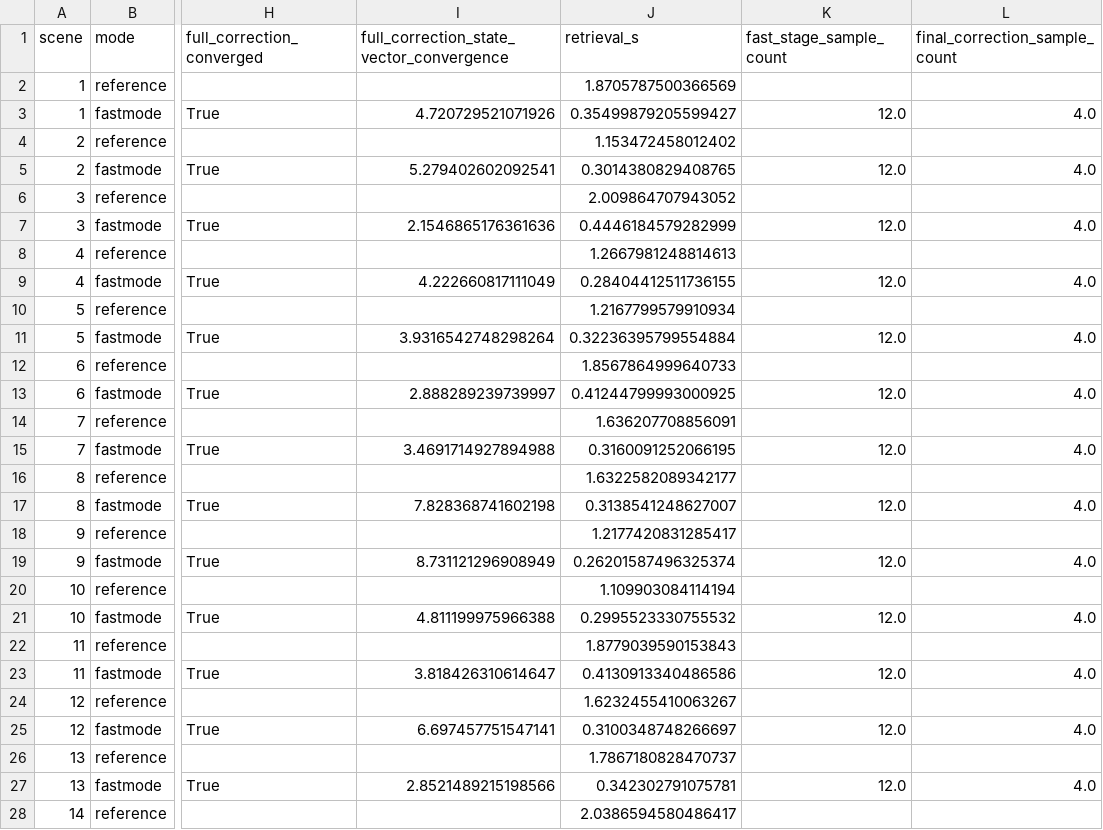
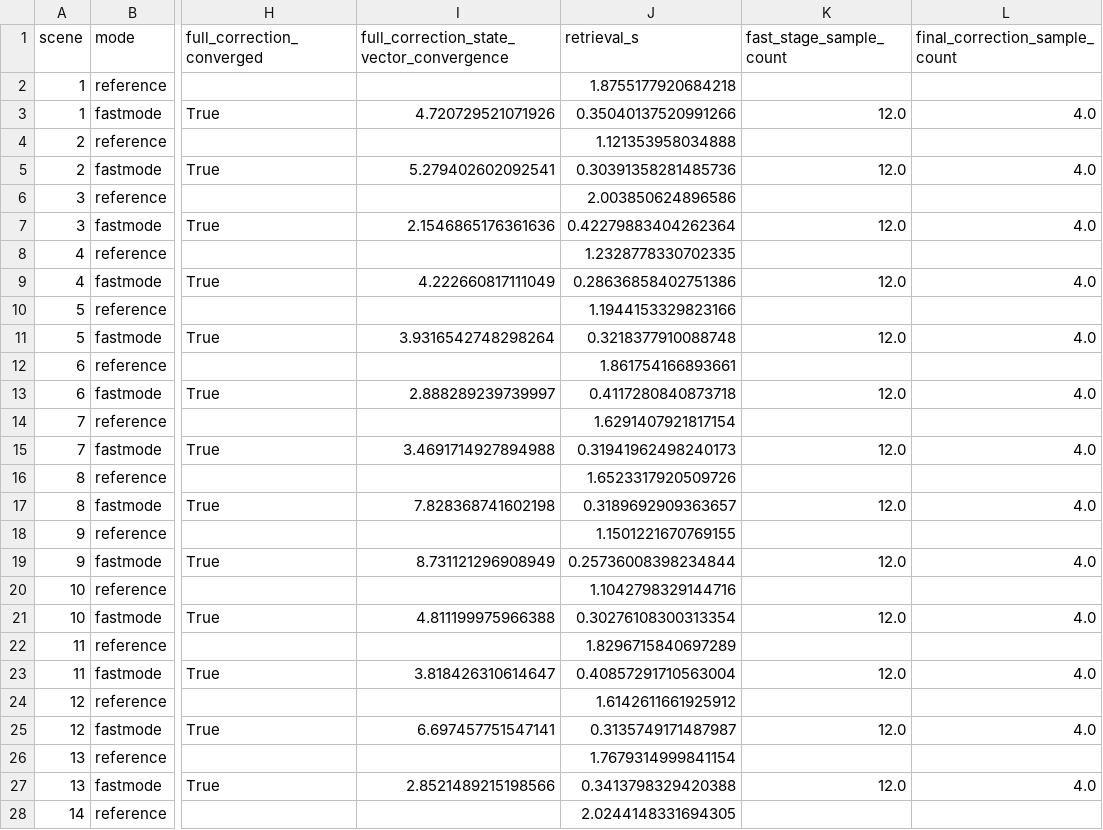
Before and after one commit to bout3fiddy/zdisamar, a CSV file: validation/outputs/optimal_estimation/zdisamar_o2a_fast_mode_sweep_comparison_runs.csv, drawn as a sheet; only a part is shown, gaps mark what is left out; the diff covers the shown part only; the diff names each change by its address in the sheet, - before the commit and + after, or states it on an @@ line.

```diff
--- a/validation/outputs/optimal_estimation/zdisamar_o2a_fast_mode_sweep_comparison_runs.csv
+++ b/validation/outputs/optimal_estimation/zdisamar_o2a_fast_mode_sweep_comparison_runs.csv
-J2 (retrieval_s): 1.8705787500366569
+J2 (retrieval_s): 1.8755177920684218
-J3 (retrieval_s): 0.35499879205599427
+J3 (retrieval_s): 0.35040137520991266
-J4 (retrieval_s): 1.153472458012402
+J4 (retrieval_s): 1.121353958034888
-J5 (retrieval_s): 0.3014380829408765
+J5 (retrieval_s): 0.30391358281485736
-J6 (retrieval_s): 2.009864707943052
+J6 (retrieval_s): 2.003850624896586
-J7 (retrieval_s): 0.4446184579282999
+J7 (retrieval_s): 0.42279883404262364
-J8 (retrieval_s): 1.2667981248814613
+J8 (retrieval_s): 1.2328778330702335
-J9 (retrieval_s): 0.28404412511736155
+J9 (retrieval_s): 0.28636858402751386
-J10 (retrieval_s): 1.2167799579910934
+J10 (retrieval_s): 1.1944153329823166
-J11 (retrieval_s): 0.32236395799554884
+J11 (retrieval_s): 0.3218377910088748
-J12 (retrieval_s): 1.8567864999640733
+J12 (retrieval_s): 1.861754166893661
-J13 (retrieval_s): 0.41244799993000925
+J13 (retrieval_s): 0.4117280840873718
-J14 (retrieval_s): 1.636207708856091
+J14 (retrieval_s): 1.6291407921817154
-J15 (retrieval_s): 0.3160091252066195
+J15 (retrieval_s): 0.31941962498240173
-J16 (retrieval_s): 1.6322582089342177
+J16 (retrieval_s): 1.6523317920509726
-J17 (retrieval_s): 0.3138541248627007
+J17 (retrieval_s): 0.3189692909363657
-J18 (retrieval_s): 1.2177420831285417
+J18 (retrieval_s): 1.1501221670769155
-J19 (retrieval_s): 0.26201587496325374
+J19 (retrieval_s): 0.25736008398234844
-J20 (retrieval_s): 1.109903084114194
+J20 (retrieval_s): 1.1042798329144716
-J21 (retrieval_s): 0.2995523330755532
+J21 (retrieval_s): 0.30276108300313354
-J22 (retrieval_s): 1.8779039590153843
+J22 (retrieval_s): 1.8296715840697289
-J23 (retrieval_s): 0.4130913340486586
+J23 (retrieval_s): 0.40857291710563004
-J24 (retrieval_s): 1.6232455410063267
+J24 (retrieval_s): 1.6142611661925912
-J25 (retrieval_s): 0.3100348748266697
+J25 (retrieval_s): 0.3135749171487987
-J26 (retrieval_s): 1.7867180828470737
+J26 (retrieval_s): 1.7679314999841154
-J27 (retrieval_s): 0.342302791075781
+J27 (retrieval_s): 0.3413798329420388
-J28 (retrieval_s): 2.0386594580486417
+J28 (retrieval_s): 2.0244148331694305
```
Also changed, not shown: 173 edited cells elsewhere in this file, 5 other files.
